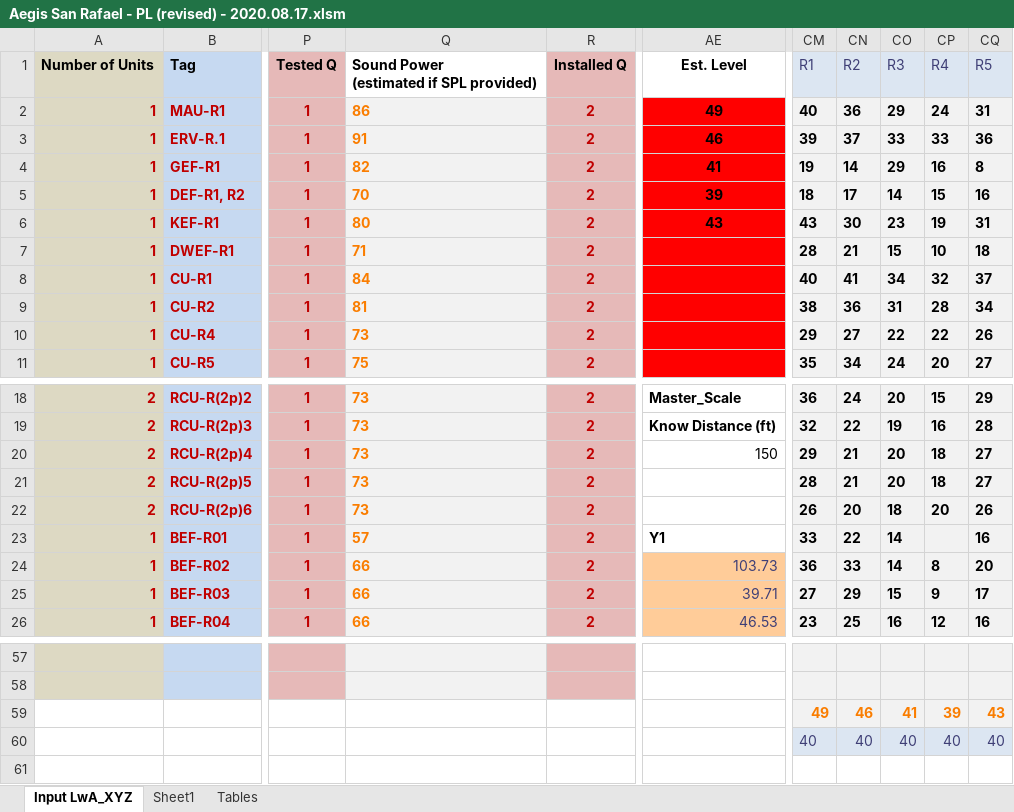
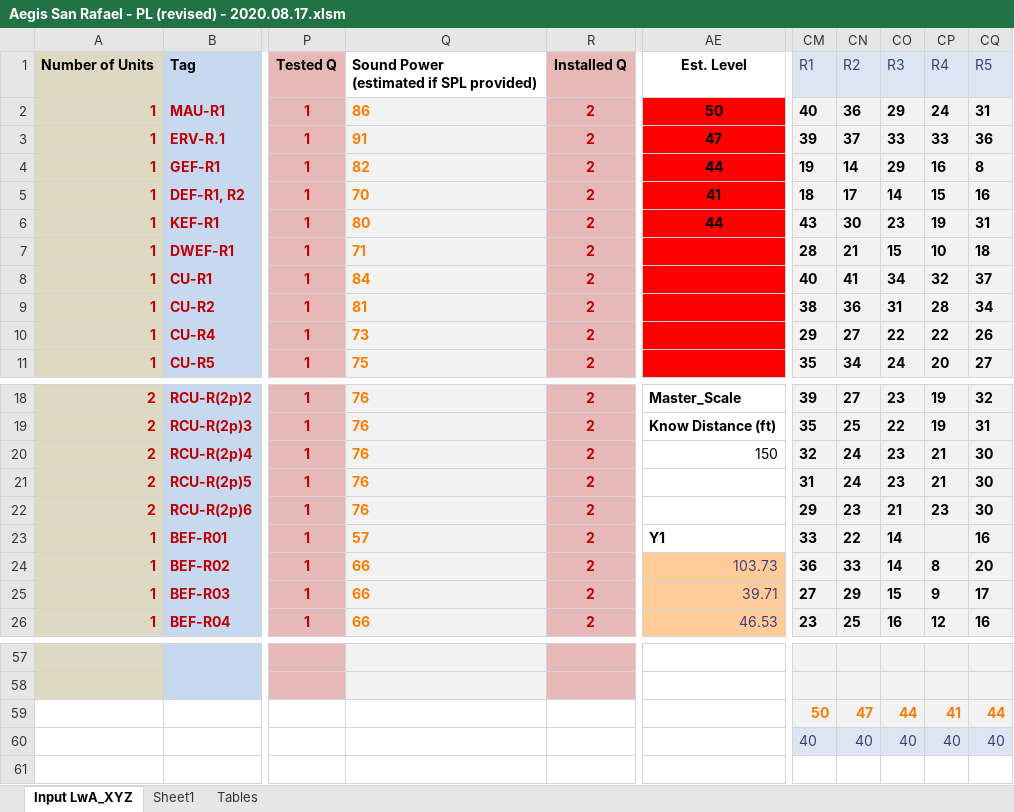
Before and after one commit to cxhx441/graphical-acoustic-calcs, an Excel workbook: Aegis San Rafael - PL (revised) - 2020.08.17.xlsm, sheet Input LwA_XYZ, drawn as a sheet; only a part is shown, gaps mark what is left out; values as stored, in another font and other column widths than the file's, no borders; charts and pictures and conditional formats not drawn; the diff covers the shown part only; the diff names each change by its address in the sheet, - before the commit and + after, or states it on an @@ line.

```diff
--- a/Aegis San Rafael - PL (revised) - 2020.08.17.xlsm (sheet Input LwA_XYZ)
+++ b/Aegis San Rafael - PL (revised) - 2020.08.17.xlsm (sheet Input LwA_XYZ)
-AE2: 49
+AE2: 50
-AE3: 46
+AE3: 47
-AE4: 41
+AE4: 44
-AE5: 39
+AE5: 41
-AE6: 43
+AE6: 44
-Q18:Q22: 73
+Q18:Q22: 76
-CM18: 36
+CM18: 39
-CN18: 24
+CN18: 27
-CO18: 20
+CO18: 23
-CP18: 15
+CP18: 19
-CQ18: 29
+CQ18: 32
-CM19: 32
+CM19: 35
-CN19: 22
+CN19: 25
-CO19: 19
+CO19: 22
-CP19: 16
+CP19: 19
-CQ19: 28
+CQ19: 31
-CM20: 29
+CM20: 32
-CN20:CN21: 21
+CN20:CN21: 24
-CO20:CO21: 20
+CO20:CO21: 23
-CP20:CP21: 18
+CP20:CP21: 21
-CQ20:CQ21: 27
+CQ20:CQ21: 30
-CM21: 28
+CM21: 31
-CM22: 26
+CM22: 29
-CN22: 20
+CN22: 23
-CO22: 18
+CO22: 21
-CP22: 20
+CP22: 23
-CQ22: 26
+CQ22: 30
-CM59: 49
+CM59: 50
-CN59: 46
+CN59: 47
-CO59: 41
+CO59: 44
-CP59: 39
+CP59: 41
-CQ59: 43
+CQ59: 44
```
Also changed, not shown: 36 edited cells elsewhere in this sheet, sheet Tables, formulas that keep their value.
